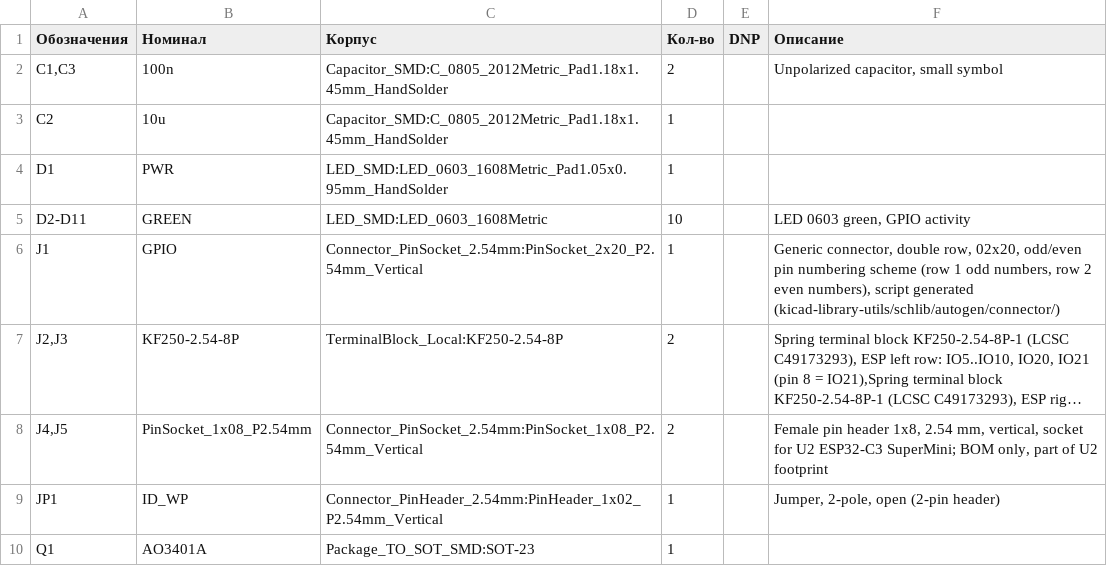
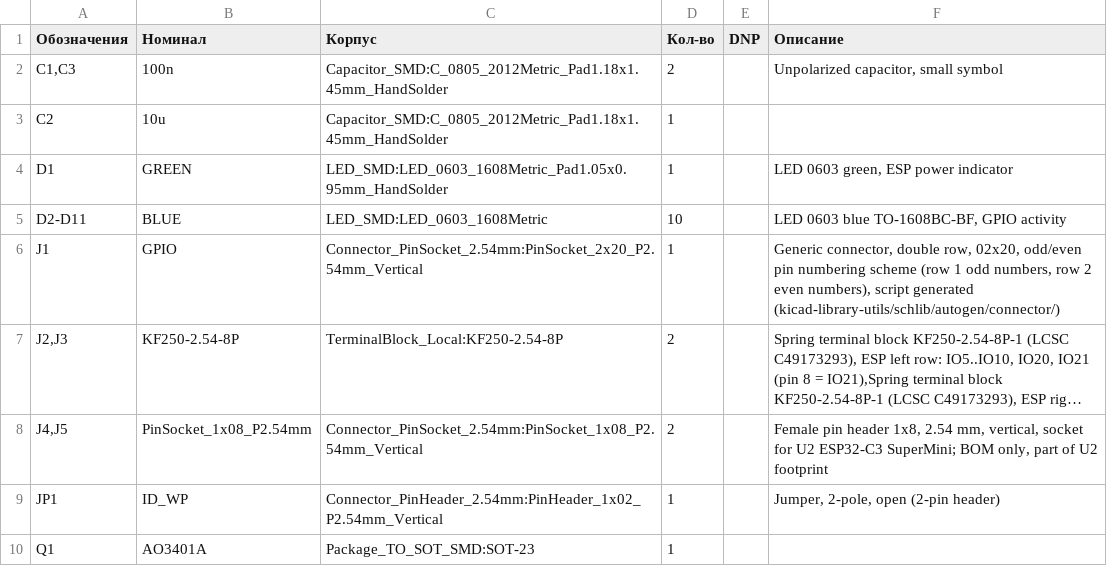
Before and after one commit to abel-msk/RasberryPI-debug-ESP-HAT, a CSV file: BOM.csv, drawn as a sheet; only a part is shown; long unchanged cells end in ….

```diff
--- a/BOM.csv
+++ b/BOM.csv
@@ -3,4 +3,4 @@
 "C2","10u","Capacitor_SMD:C_0805_2012Metric_Pad1.18x1.45mm_HandSolder","1","",""
-"D1","PWR","LED_SMD:LED_0603_1608Metric_Pad1.05x0.95mm_HandSolder","1","",""
-"D2-D11","GREEN","LED_SMD:LED_0603_1608Metric","10","","LED 0603 green, GPIO activity"
+"D1","GREEN","LED_SMD:LED_0603_1608Metric_Pad1.05x0.95mm_HandSolder","1","","LED 0603 green, ESP power indicator"
+"D2-D11","BLUE","LED_SMD:LED_0603_1608Metric","10","","LED 0603 blue TO-1608BC-BF, GPIO activity"
 "J1","GPIO","Connector_PinSocket_2.54mm:PinSocket_2x20_P2.54mm_Vertical","1","","Generic connector, double row, 02x20, odd/even pin numbering scheme (row 1 odd numbers, row 2 even numbers), script generated (kicad-library-utils/schlib/autogen/connector/)"
```
Also changed, not shown: 7 other files.
